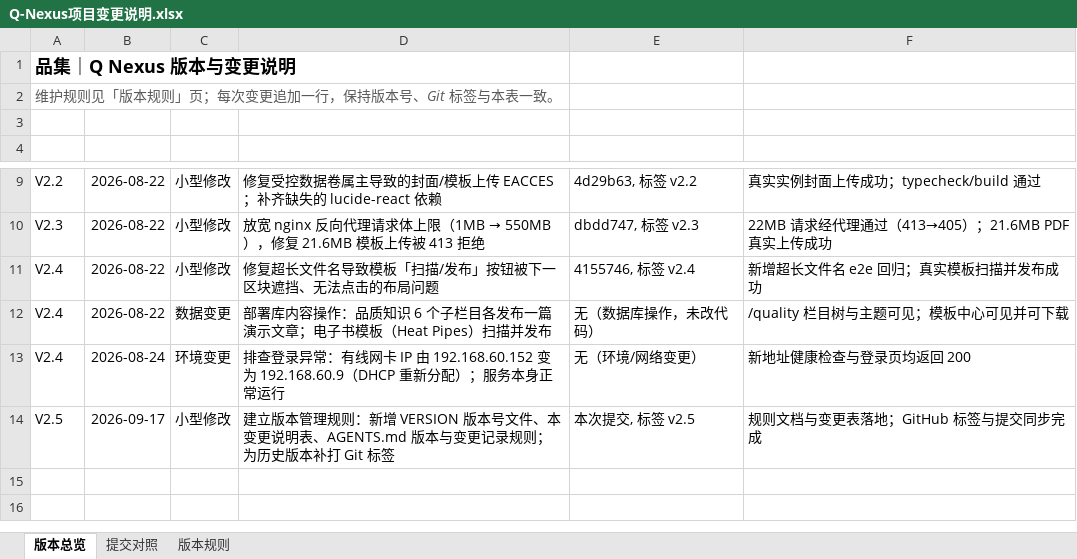
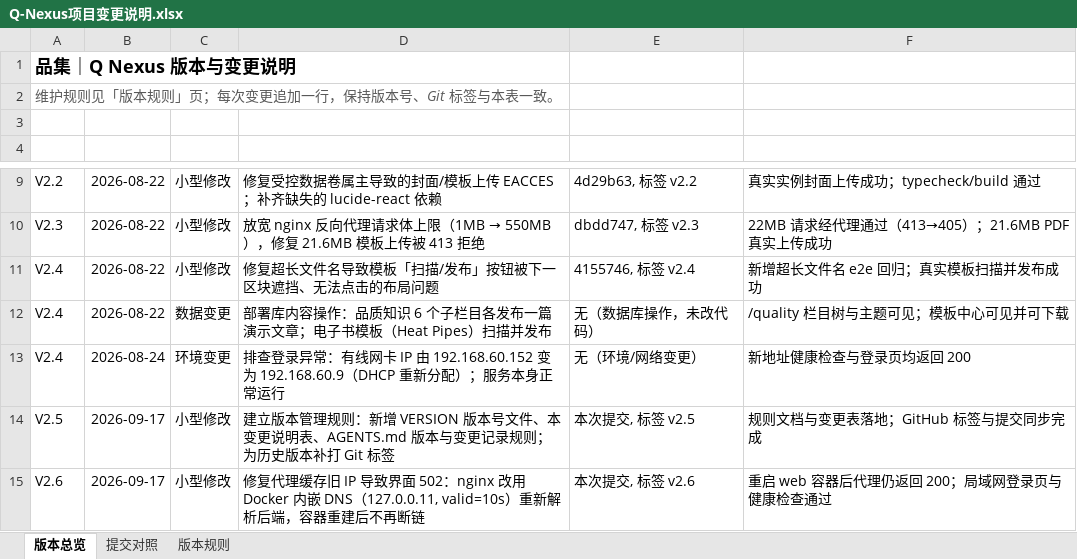
Before and after one commit to profundity-max/quality-homepage, an Excel workbook: Q-Nexus项目变更说明.xlsx, sheet 版本总览, drawn as a sheet; only a part is shown, gaps mark what is left out; values as stored, in another font and other column widths than the file's, no borders; the diff names each change by its address in the sheet, - before the commit and + after, or states it on an @@ line.

Commit message:
fix: re-resolve web upstream via Docker DNS so the proxy survives container restarts (V2.6)

```diff
--- a/Q-Nexus项目变更说明.xlsx (sheet 版本总览)
+++ b/Q-Nexus项目变更说明.xlsx (sheet 版本总览)
+row 15: V2.6 | 2026-09-17 | 小型修改 | 修复代理缓存旧 IP 导致界面 502：nginx 改用 Docker 内嵌 DNS（127.0.0.11, valid=10s）重新解析后端，容器重建后不再断链 | 本次提交, 标签 v2.6 | 重启 web 容器后代理仍返回 200；局域网登录页与健康检查通过
```
Also changed, not shown: sheet 提交对照, 3 other files.
